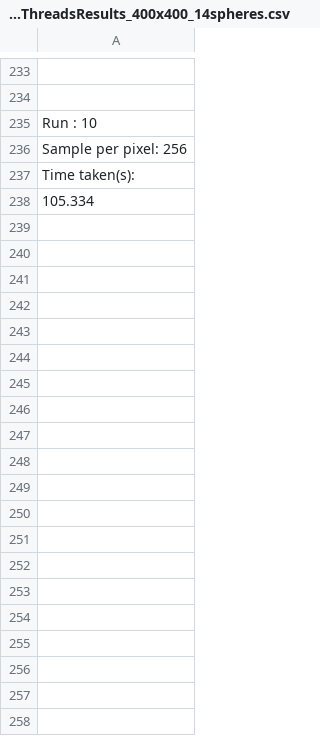
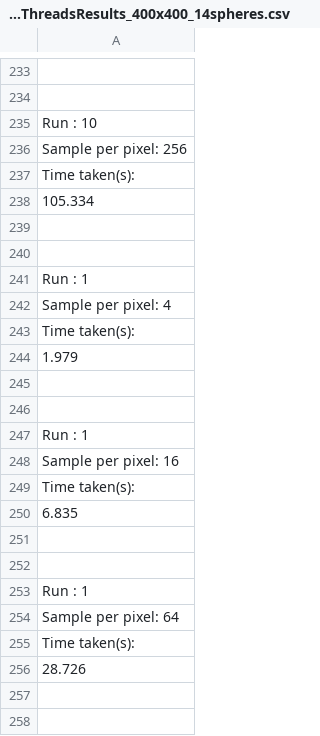
Before and after one commit to 40182166/CPS-Coursework, a CSV file: Coursework/homeThreadsResults_400x400_14spheres.csv, drawn as a sheet; only a part is shown, gaps mark what is left out; the diff covers the shown part only.

Commit message:
correct thread result 14 spheres HOME

```diff
--- a/Coursework/homeThreadsResults_400x400_14spheres.csv
+++ b/Coursework/homeThreadsResults_400x400_14spheres.csv
@@ -238 +238,21 @@ Time taken(s):
 105.334
+
+
+Run : 1
+Sample per pixel: 4
+Time taken(s):
+1.979
+
+
+Run : 1
+Sample per pixel: 16
+Time taken(s):
+6.835
+
+
+Run : 1
+Sample per pixel: 64
+Time taken(s):
+28.726
+
+
```
Also changed, not shown: 100 added rows elsewhere in this file.
